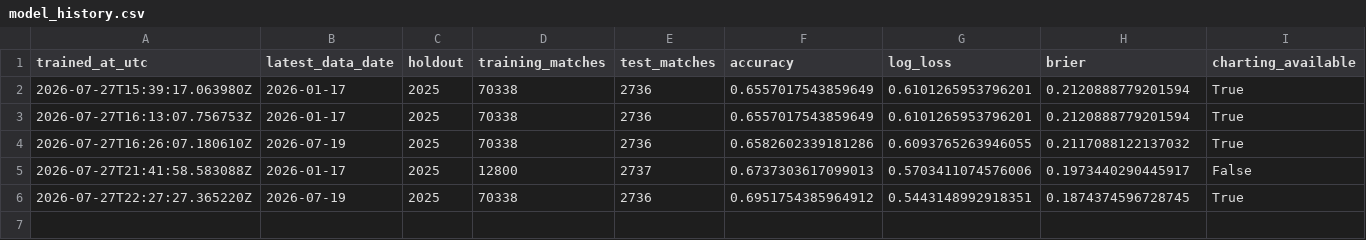
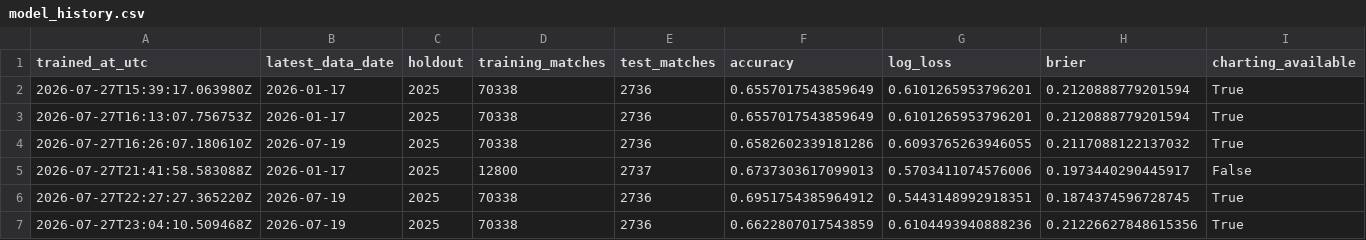
Before and after one commit to Nickan-ShabanNejad/ATP-Probabilistic-Model-for-Forecasting-Tennis-Match-Outcomes, a CSV file: data/generated/model_history.csv, drawn as a sheet; only a part is shown; rows hold the shown columns only; the diff names each change by its address in the sheet, - before the commit and + after, or states it on an @@ line.

```diff
--- a/data/generated/model_history.csv
+++ b/data/generated/model_history.csv
+row 7: 2026-07-27T23:04:10.509468Z | 2026-07-19 | 2025 | 70338 | 2736 | 0.6622807017543859 | 0.6104493940888236 | 0.21226627848615356 | True
```
Also changed, not shown: data/generated/source_history.csv, 5 other files.
